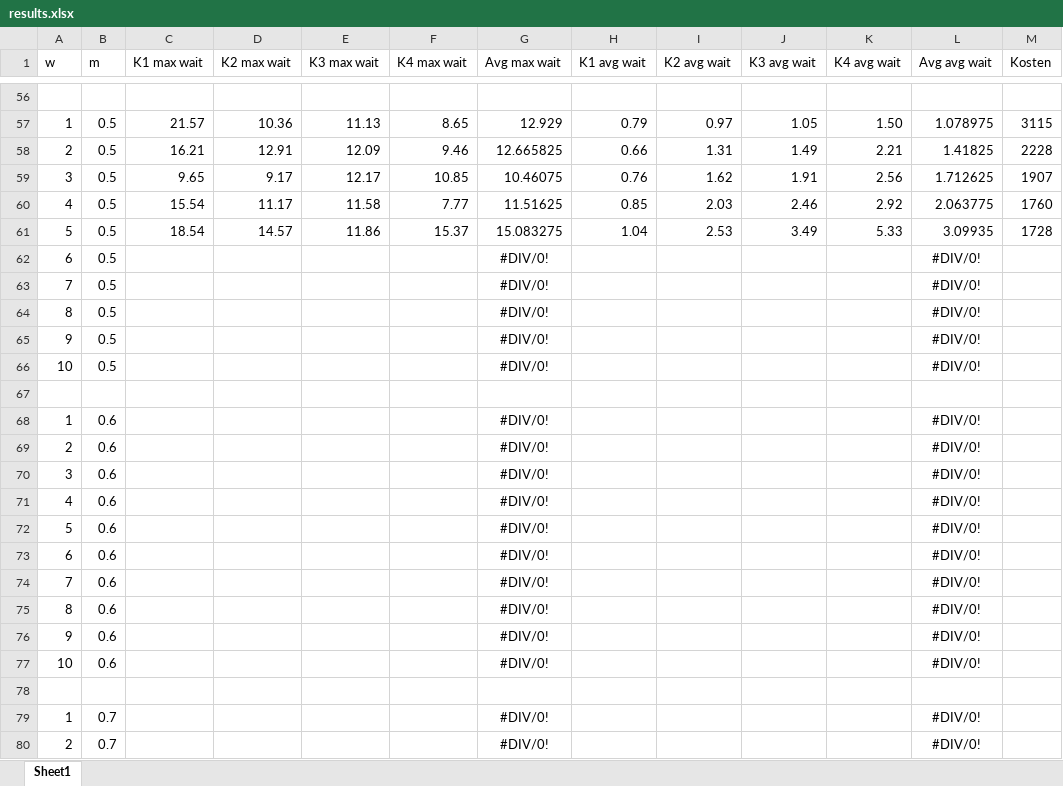
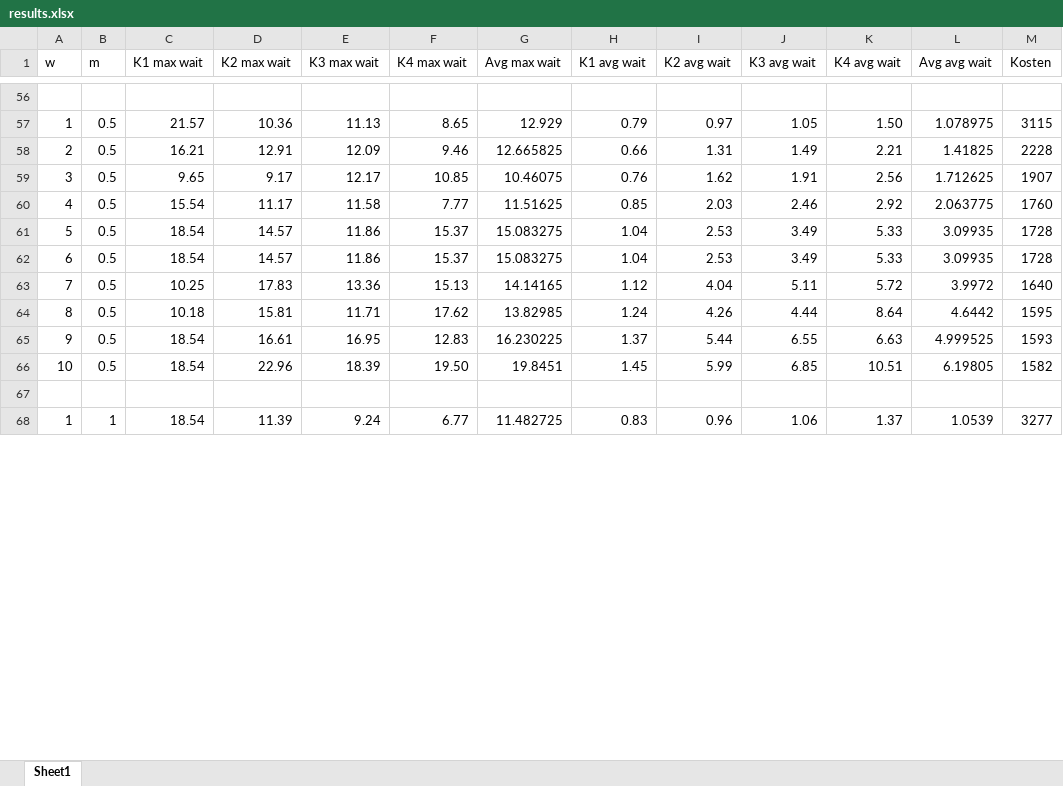
Before and after one commit to Raydercorp/Simulation, an Excel workbook: Stuffs/results.xlsx, sheet Sheet1, drawn as a sheet; only a part is shown, gaps mark what is left out; values as stored, in another font and other column widths than the file's, no borders; conditional formats not drawn; removed rows and columns are numbered as before the commit, all else as after; the diff covers the shown part only; the diff names each change by its address in the sheet, - before the commit and + after, or states it on an @@ line.

```diff
--- a/Stuffs/results.xlsx (sheet Sheet1)
+++ b/Stuffs/results.xlsx (sheet Sheet1)
-row 62: 6 | 0.5 |  |  |  |  | #DIV/0! |  |  |  |  | #DIV/0!
-row 63: 7 | 0.5 |  |  |  |  | #DIV/0! |  |  |  |  | #DIV/0!
-row 64: 8 | 0.5 |  |  |  |  | #DIV/0! |  |  |  |  | #DIV/0!
-row 65: 9 | 0.5 |  |  |  |  | #DIV/0! |  |  |  |  | #DIV/0!
-row 66: 10 | 0.5 |  |  |  |  | #DIV/0! |  |  |  |  | #DIV/0!
+row 62: 6 | 0.5 | 18.54 | 14.57 | 11.86 | 15.37 | 15.083275 | 1.04 | 2.53 | 3.49 | 5.33 | 3.09935 | 1728
+row 63: 7 | 0.5 | 10.25 | 17.83 | 13.36 | 15.13 | 14.14165 | 1.12 | 4.04 | 5.11 | 5.72 | 3.9972 | 1640
+row 64: 8 | 0.5 | 10.18 | 15.81 | 11.71 | 17.62 | 13.82985 | 1.24 | 4.26 | 4.44 | 8.64 | 4.6442 | 1595
+row 65: 9 | 0.5 | 18.54 | 16.61 | 16.95 | 12.83 | 16.230225 | 1.37 | 5.44 | 6.55 | 6.63 | 4.999525 | 1593
+row 66: 10 | 0.5 | 18.54 | 22.96 | 18.39 | 19.50 | 19.8451 | 1.45 | 5.99 | 6.85 | 10.51 | 6.19805 | 1582
-row 68: 1 | 0.6 |  |  |  |  | #DIV/0! |  |  |  |  | #DIV/0!
-row 69: 2 | 0.6 |  |  |  |  | #DIV/0! |  |  |  |  | #DIV/0!
-row 70: 3 | 0.6 |  |  |  |  | #DIV/0! |  |  |  |  | #DIV/0!
-row 71: 4 | 0.6 |  |  |  |  | #DIV/0! |  |  |  |  | #DIV/0!
-row 72: 5 | 0.6 |  |  |  |  | #DIV/0! |  |  |  |  | #DIV/0!
-row 73: 6 | 0.6 |  |  |  |  | #DIV/0! |  |  |  |  | #DIV/0!
-row 74: 7 | 0.6 |  |  |  |  | #DIV/0! |  |  |  |  | #DIV/0!
-row 75: 8 | 0.6 |  |  |  |  | #DIV/0! |  |  |  |  | #DIV/0!
-row 76: 9 | 0.6 |  |  |  |  | #DIV/0! |  |  |  |  | #DIV/0!
-row 77: 10 | 0.6 |  |  |  |  | #DIV/0! |  |  |  |  | #DIV/0!
-row 68: (empty)
+row 68: 1 | 1 | 18.54 | 11.39 | 9.24 | 6.77 | 11.482725 | 0.83 | 0.96 | 1.06 | 1.37 | 1.0539 | 3277
-row 79: 1 | 0.7 |  |  |  |  | #DIV/0! |  |  |  |  | #DIV/0!
-row 80: 2 | 0.7 |  |  |  |  | #DIV/0! |  |  |  |  | #DIV/0!
```
Also changed, not shown: 6 added rows, 38 removed rows and 39 edited cells elsewhere in this sheet, 1 other file.
